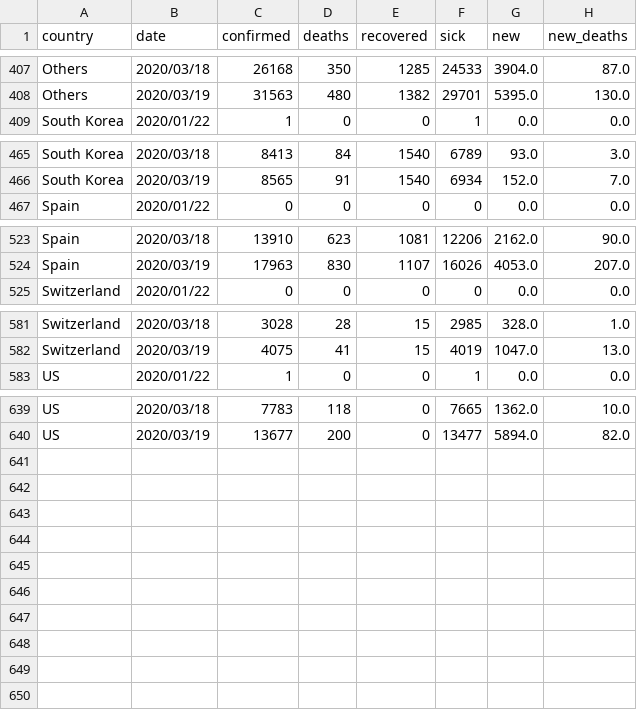
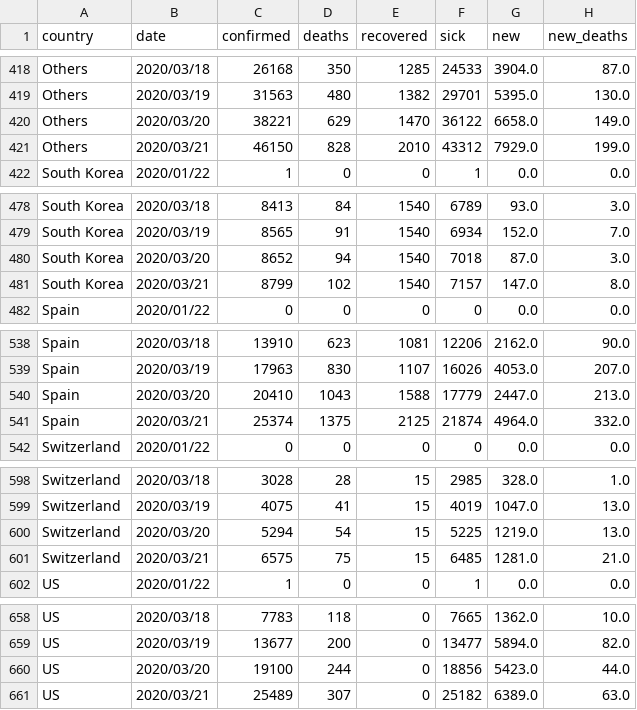
Before and after one commit to Cohhort/Covid19, a CSV file: public/data/brutes.csv, drawn as a sheet; only a part is shown, gaps mark what is left out; the diff covers the shown part only; the diff names each change by its address in the sheet, - before the commit and + after, or states it on an @@ line.

```diff
--- a/public/data/brutes.csv
+++ b/public/data/brutes.csv
+row 420: Others | 2020/03/20 | 38221 | 629 | 1470 | 36122 | 6658.0 | 149.0
+row 421: Others | 2020/03/21 | 46150 | 828 | 2010 | 43312 | 7929.0 | 199.0
+row 480: South Korea | 2020/03/20 | 8652 | 94 | 1540 | 7018 | 87.0 | 3.0
+row 481: South Korea | 2020/03/21 | 8799 | 102 | 1540 | 7157 | 147.0 | 8.0
+row 540: Spain | 2020/03/20 | 20410 | 1043 | 1588 | 17779 | 2447.0 | 213.0
+row 541: Spain | 2020/03/21 | 25374 | 1375 | 2125 | 21874 | 4964.0 | 332.0
+row 600: Switzerland | 2020/03/20 | 5294 | 54 | 15 | 5225 | 1219.0 | 13.0
+row 601: Switzerland | 2020/03/21 | 6575 | 75 | 15 | 6485 | 1281.0 | 21.0
+row 660: US | 2020/03/20 | 19100 | 244 | 0 | 18856 | 5423.0 | 44.0
+row 661: US | 2020/03/21 | 25489 | 307 | 0 | 25182 | 6389.0 | 63.0
```
Also changed, not shown: 11 added rows elsewhere in this file, public/data/scores.csv, 1 other file.
